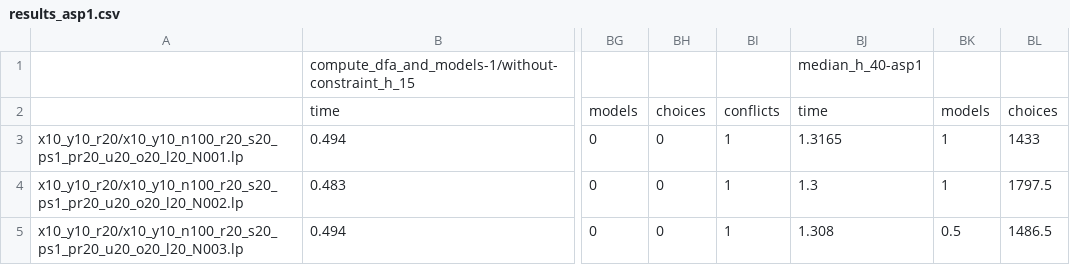
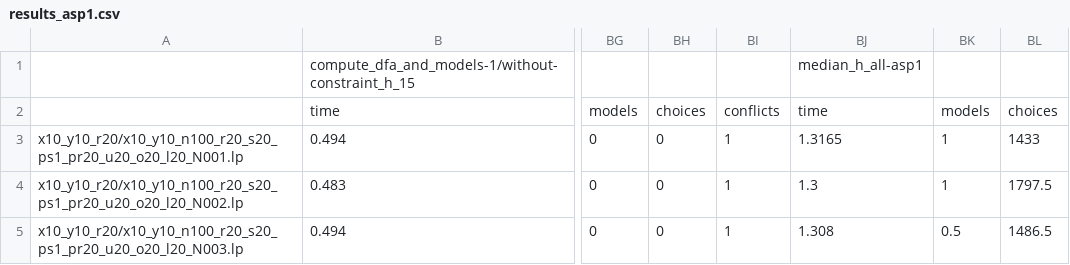
Before and after one commit to susuhahnml/atlingo, a CSV file: benchmarks/benchmarks-results/results_asp1.csv, drawn as a sheet; only a part is shown, gaps mark what is left out; the diff names each change by its address in the sheet, - before the commit and + after, or states it on an @@ line.

```diff
--- a/benchmarks/benchmarks-results/results_asp1.csv
+++ b/benchmarks/benchmarks-results/results_asp1.csv
-BJ1: median_h_40-asp1
+BJ1: median_h_all-asp1
```
Also changed, not shown: benchmarks/benchmarks-results/results_afw.csv, benchmarks/benchmarks-results/results_asp2.csv, 3 other files.
